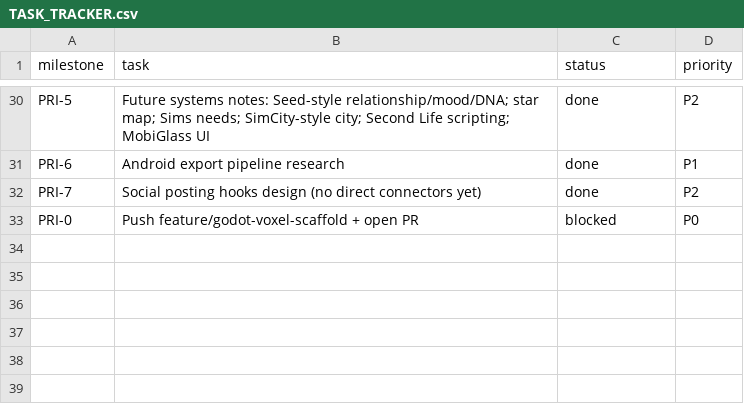
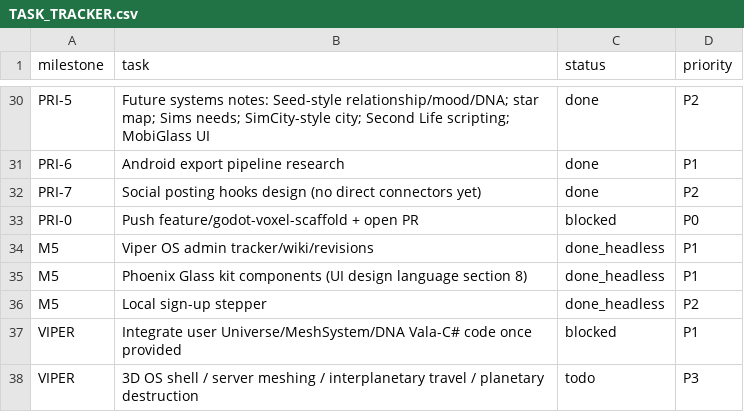
Before and after one commit to Anterrania/phoenix-scorpion-dragon-viper-voxel-companion, a CSV file: docs/TASK_TRACKER.csv, drawn as a sheet; only a part is shown, gaps mark what is left out.

Commit message:
tests + docs: 92 admin/kit checks (revisions, workflow, wiki links, brain bridge, repo log, swipe/paging/toast/hold, stepper, admin scene flows), screenshot_admin.gd; docs/ADMIN_TRACKER.md (+ Circle refs, links only); TASK_TRACKER + ROADMAP Viper OS phases (user Universe/MeshSystem/DNA code not on box yet - integrate first)

```diff
--- a/docs/TASK_TRACKER.csv
+++ b/docs/TASK_TRACKER.csv
@@ -33 +33,6 @@ PRI-7,Social posting hooks design (no direct connectors yet),done,P2
 PRI-0,Push feature/godot-voxel-scaffold + open PR,blocked,P0
+M5,Viper OS admin tracker/wiki/revisions,done_headless,P1
+M5,Phoenix Glass kit components (UI design language section 8),done_headless,P1
+M5,Local sign-up stepper,done_headless,P2
+VIPER,Integrate user Universe/MeshSystem/DNA Vala-C# code once provided,blocked,P1
+VIPER,3D OS shell / server meshing / interplanetary travel / planetary destruction,todo,P3
```
Also changed, not shown: 9 other files.
